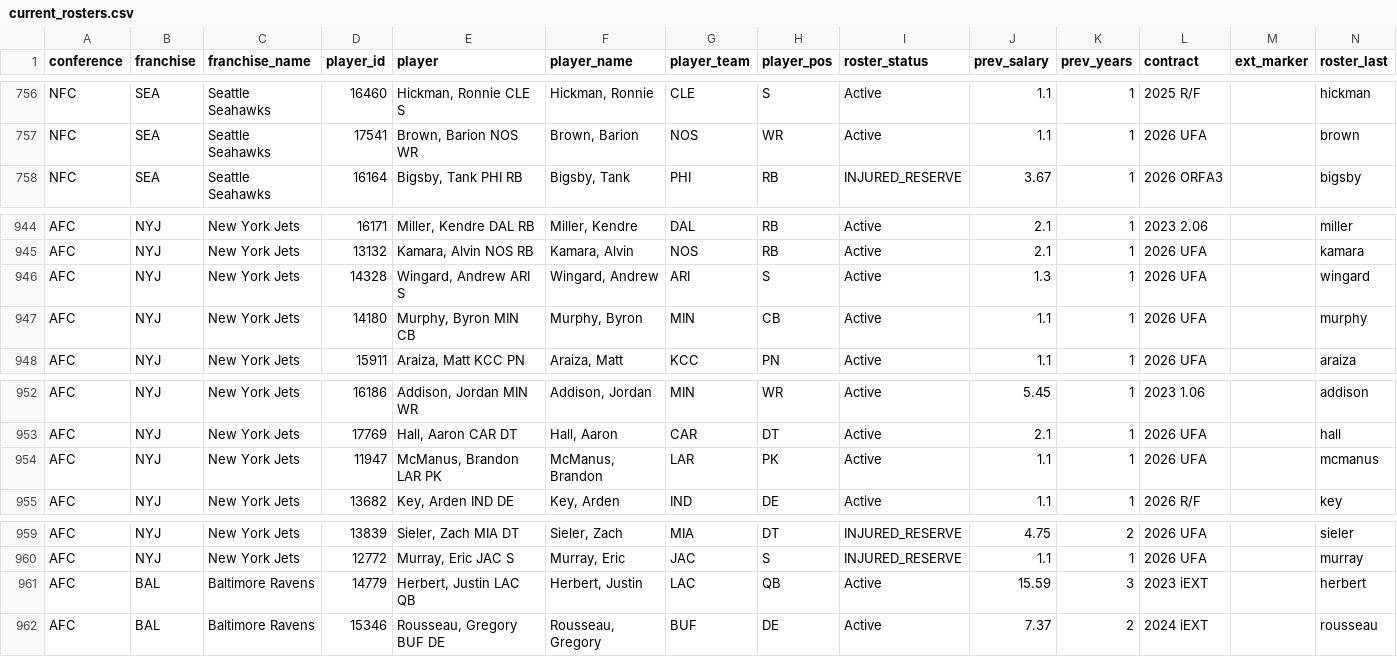
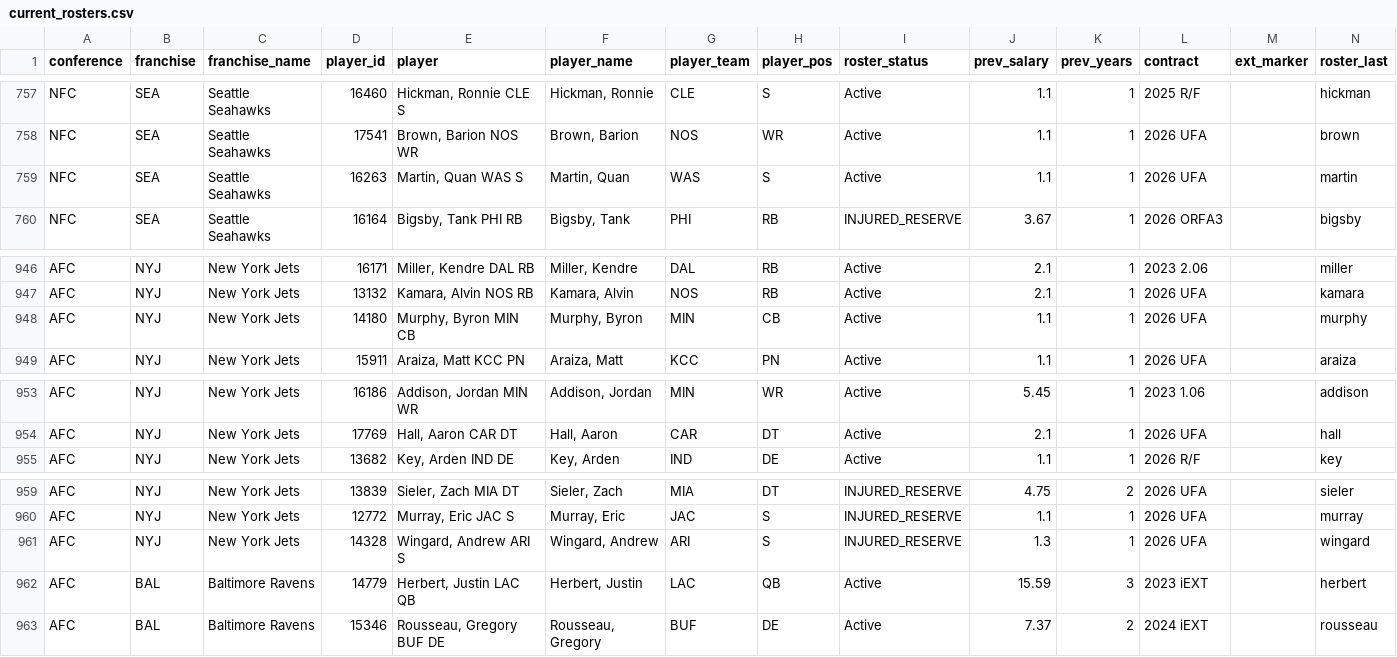
Before and after one commit to TheMathNinja/ADL-GM-Dashboard, a CSV file: data/current_rosters.csv, drawn as a sheet; only a part is shown, gaps mark what is left out; the diff covers the shown part only.

```diff
--- a/data/current_rosters.csv
+++ b/data/current_rosters.csv
@@ -757,2 +758,3 @@ NFC,SEA,Seattle Seahawks,16460,"Hickman, Ronnie CLE S","Hickman, Ronnie",CLE,S,A
 NFC,SEA,Seattle Seahawks,17541,"Brown, Barion NOS WR","Brown, Barion",NOS,WR,Active,1.1,1,2026 UFA,,brown
+NFC,SEA,Seattle Seahawks,16263,"Martin, Quan WAS S","Martin, Quan",WAS,S,Active,1.1,1,2026 UFA,,martin
 NFC,SEA,Seattle Seahawks,16164,"Bigsby, Tank PHI RB","Bigsby, Tank",PHI,RB,INJURED_RESERVE,3.67,1,2026 ORFA3,,bigsby
@@ -945,3 +947,2 @@ AFC,NYJ,New York Jets,16171,"Miller, Kendre DAL RB","Miller, Kendre",DAL,RB,Acti
 AFC,NYJ,New York Jets,13132,"Kamara, Alvin NOS RB","Kamara, Alvin",NOS,RB,Active,2.1,1,2026 UFA,,kamara
-AFC,NYJ,New York Jets,14328,"Wingard, Andrew ARI S","Wingard, Andrew",ARI,S,Active,1.3,1,2026 UFA,,wingard
 AFC,NYJ,New York Jets,14180,"Murphy, Byron MIN CB","Murphy, Byron",MIN,CB,Active,1.1,1,2026 UFA,,murphy
@@ -953,3 +954,2 @@ AFC,NYJ,New York Jets,16186,"Addison, Jordan MIN WR","Addison, Jordan",MIN,WR,Ac
 AFC,NYJ,New York Jets,17769,"Hall, Aaron CAR DT","Hall, Aaron",CAR,DT,Active,2.1,1,2026 UFA,,hall
-AFC,NYJ,New York Jets,11947,"McManus, Brandon LAR PK","McManus, Brandon",LAR,PK,Active,1.1,1,2026 UFA,,mcmanus
 AFC,NYJ,New York Jets,13682,"Key, Arden IND DE","Key, Arden",IND,DE,Active,1.1,1,2026 R/F,,key
@@ -960,2 +960,3 @@ AFC,NYJ,New York Jets,13839,"Sieler, Zach MIA DT","Sieler, Zach",MIA,DT,INJURED_
 AFC,NYJ,New York Jets,12772,"Murray, Eric JAC S","Murray, Eric",JAC,S,INJURED_RESERVE,1.1,1,2026 UFA,,murray
+AFC,NYJ,New York Jets,14328,"Wingard, Andrew ARI S","Wingard, Andrew",ARI,S,INJURED_RESERVE,1.3,1,2026 UFA,,wingard
 AFC,BAL,Baltimore Ravens,14779,"Herbert, Justin LAC QB","Herbert, Justin",LAC,QB,Active,15.59,3,2023 iEXT,,herbert
```
Also changed, not shown: 3 added rows, 4 removed rows and 1 edited cell elsewhere in this file, data/nfl_schedule_2026.csv, 13 other files.
